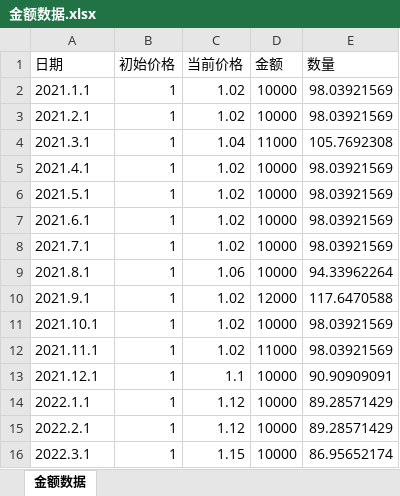
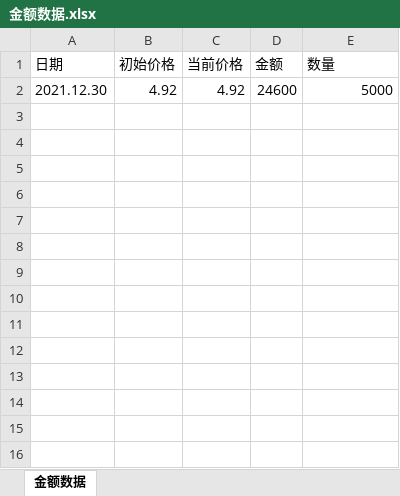
Before and after one commit to linuxyan/linuxyan.github.io, an Excel workbook: data_source/金额数据.xlsx, sheet 金额数据, drawn as a sheet; values as stored, in another font and other column widths than the file's, no borders; removed rows and columns are numbered as before the commit, all else as after; the diff names each change by its address in the sheet, - before the commit and + after, or states it on an @@ line.

```diff
--- a/data_source/金额数据.xlsx (sheet 金额数据)
+++ b/data_source/金额数据.xlsx (sheet 金额数据)
-row 2: 2021.1.1 | 1 | 1.02 | 10000 | 98.03921569
-row 3: 2021.2.1 | 1 | 1.02 | 10000 | 98.03921569
-row 4: 2021.3.1 | 1 | 1.04 | 11000 | 105.7692308
-row 5: 2021.4.1 | 1 | 1.02 | 10000 | 98.03921569
-row 6: 2021.5.1 | 1 | 1.02 | 10000 | 98.03921569
-row 7: 2021.6.1 | 1 | 1.02 | 10000 | 98.03921569
-row 8: 2021.7.1 | 1 | 1.02 | 10000 | 98.03921569
-row 9: 2021.8.1 | 1 | 1.06 | 10000 | 94.33962264
-row 10: 2021.9.1 | 1 | 1.02 | 12000 | 117.6470588
-row 11: 2021.10.1 | 1 | 1.02 | 10000 | 98.03921569
-row 12: 2021.11.1 | 1 | 1.02 | 11000 | 98.03921569
-row 13: 2021.12.1 | 1 | 1.1 | 10000 | 90.90909091
-row 14: 2022.1.1 | 1 | 1.12 | 10000 | 89.28571429
-row 15: 2022.2.1 | 1 | 1.12 | 10000 | 89.28571429
-row 16: 2022.3.1 | 1 | 1.15 | 10000 | 86.95652174
+row 2: 2021.12.30 | 4.92 | 4.92 | 24600 | 5000
```
Also changed, not shown: 1 other file.
